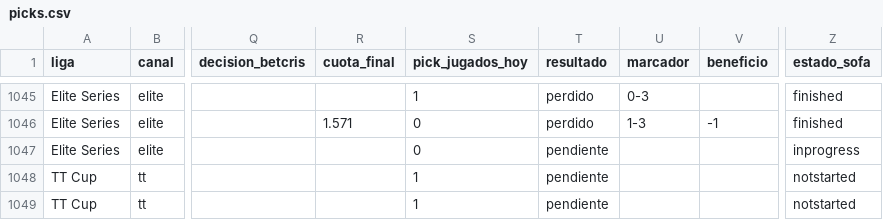
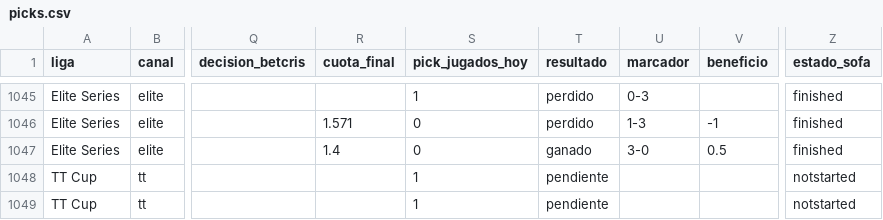
Before and after one commit to manuvaldespartera3-netizen/tt-multiliga, a CSV file: seguimiento/picks.csv, drawn as a sheet; only a part is shown, gaps mark what is left out; the diff names each change by its address in the sheet, - before the commit and + after, or states it on an @@ line.

Commit message:
Seguimiento TT Cup

```diff
--- a/seguimiento/picks.csv
+++ b/seguimiento/picks.csv
-R1047 (cuota_final): (empty)
+R1047 (cuota_final): 1.4
-T1047 (resultado): pendiente
+T1047 (resultado): ganado
-U1047 (marcador): (empty)
+U1047 (marcador): 3-0
-V1047 (beneficio): (empty)
+V1047 (beneficio): 0.5
-Z1047 (estado_sofa): inprogress
+Z1047 (estado_sofa): finished
```
Also changed, not shown: 1 other file.
